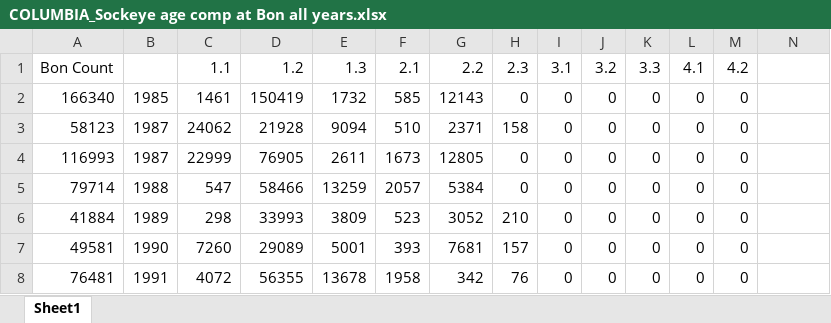
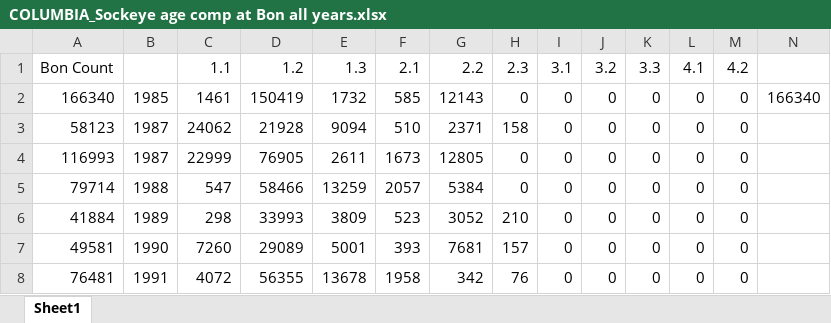
Before and after one commit to haleyoleynik/salmon-prize_2024, an Excel workbook: updated_data/brood_tables_raw/COLUMBIA_Sockeye age comp at Bon all years.xlsx, sheet Sheet1, drawn as a sheet; only a part is shown; values as stored, in another font and other column widths than the file's, no borders; the diff names each change by its address in the sheet, - before the commit and + after, or states it on an @@ line.

```diff
--- a/updated_data/brood_tables_raw/COLUMBIA_Sockeye age comp at Bon all years.xlsx (sheet Sheet1)
+++ b/updated_data/brood_tables_raw/COLUMBIA_Sockeye age comp at Bon all years.xlsx (sheet Sheet1)
-N2: (empty)
+N2: 166340
```
Also changed, not shown: returns_sandbox.xlsx, 7 other files.
